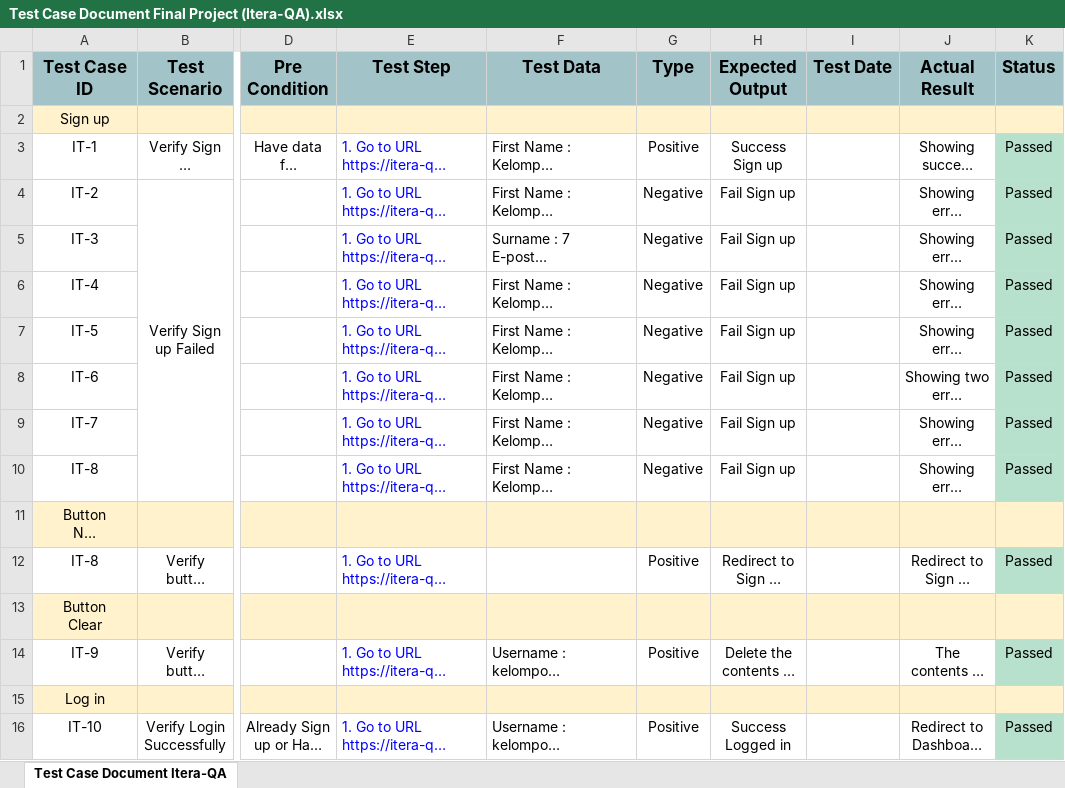
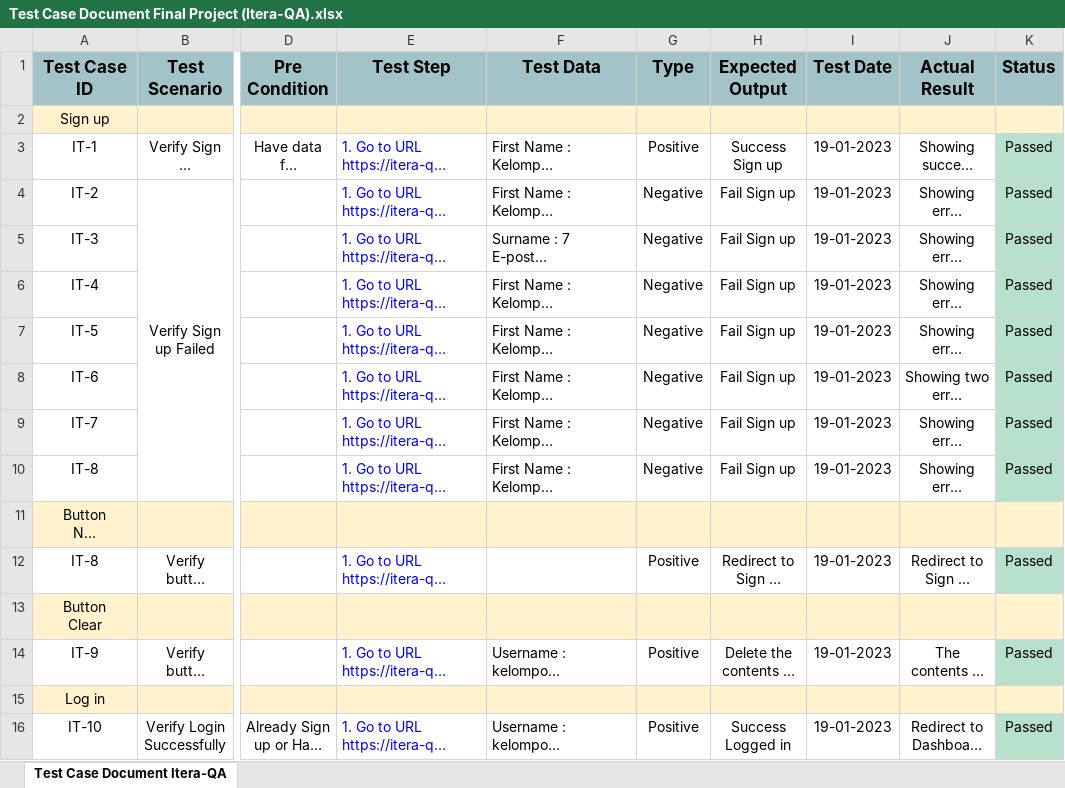
Before and after one commit to Syahrul3131/SanbercodeQA-Kelompok7, an Excel workbook: Test Case Document dan Hasil Manual Testing/Test Case Document Final Project (Itera-QA).xlsx, sheet Test Case Document Itera-QA, drawn as a sheet; only a part is shown, gaps mark what is left out; long unchanged cells end in …; values as stored, in another font and other column widths than the file's, no borders; charts and pictures not drawn; the diff covers the shown part only; the diff names each change by its address in the sheet, - before the commit and + after, or states it on an @@ line.

Commit message:
Test Case Document dan Hasil Manual Testing

```diff
--- a/Test Case Document dan Hasil Manual Testing/Test Case Document Final Project (Itera-QA).xlsx (sheet Test Case Document Itera-QA)
+++ b/Test Case Document dan Hasil Manual Testing/Test Case Document Final Project (Itera-QA).xlsx (sheet Test Case Document Itera-QA)
-I3:I10 (Test Date): (empty)
+I3:I10 (Test Date): 19-01-2023
-I12 (Test Date): (empty)
+I12 (Test Date): 19-01-2023
-I14 (Test Date): (empty)
+I14 (Test Date): 19-01-2023
-I16 (Test Date): (empty)
+I16 (Test Date): 19-01-2023
```
Also changed, not shown: 30 edited cells elsewhere in this sheet.
